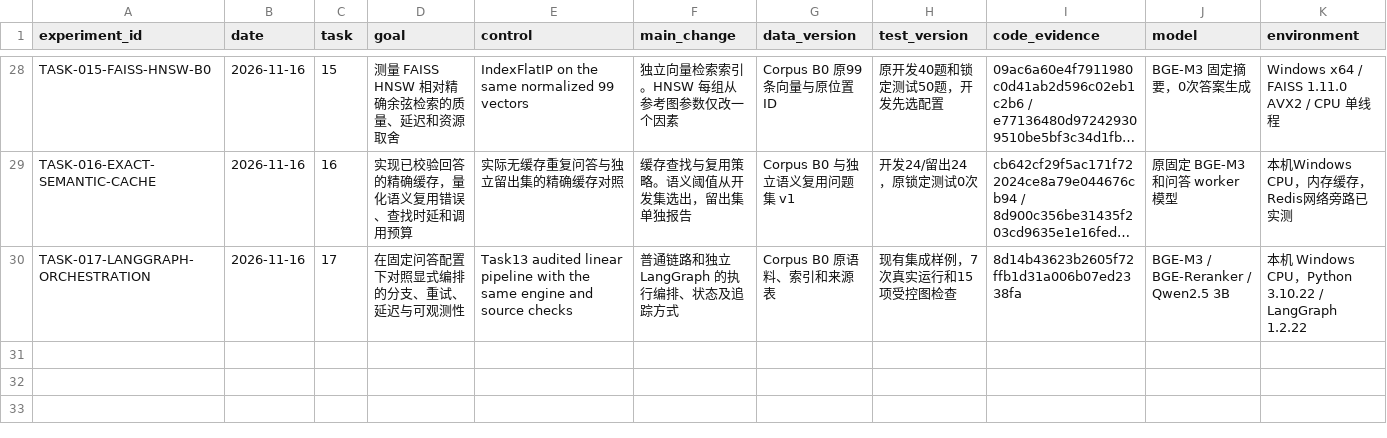
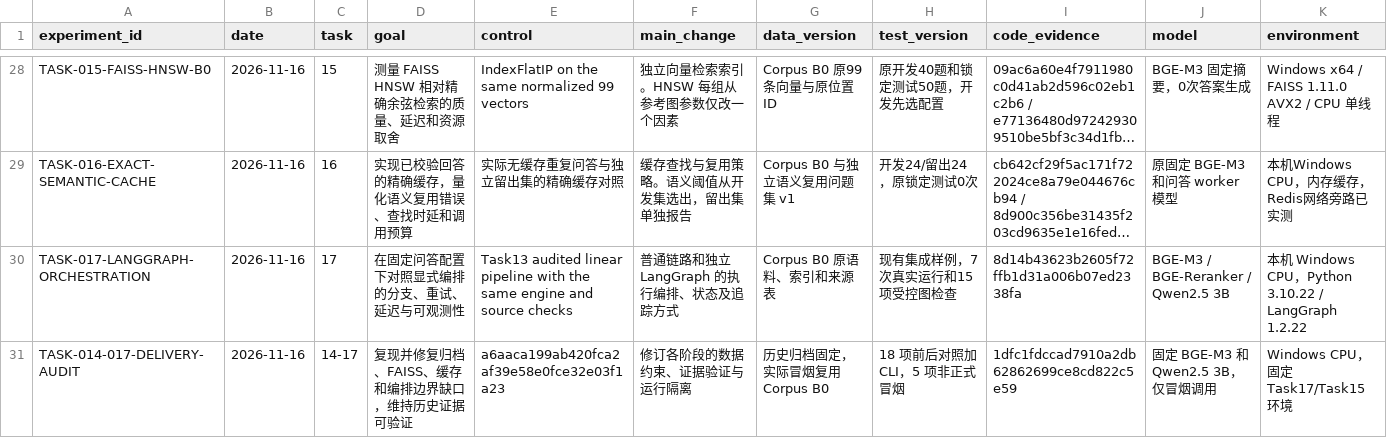
Before and after one commit to yangyanbeen/football-rules-rag-lab, a CSV file: reports/all_experiments_summary.csv, drawn as a sheet; only a part is shown, gaps mark what is left out; long unchanged cells end in …; rows hold the shown columns only; the diff names each change by its address in the sheet, - before the commit and + after, or states it on an @@ line.

Commit message:
docs: record fixes and the cross-task acceptance gate

```diff
--- a/reports/all_experiments_summary.csv
+++ b/reports/all_experiments_summary.csv
+row 31: TASK-014-017-DELIVERY-AUDIT | 2026-11-16 | 14-17 | 复现并修复归档、FAISS、缓存和编排边界缺口，维持历史证据可验证 | a6aaca199ab420fca2af39e58e0fce32e03f1a23 | 修订各阶段的数据约束、证据验证与运行隔离 | 历史归档固定，实际冒烟复用 Corpus B0 | 18 项前后对照加 CLI，5 项非正式冒烟 | 1dfc1fdccad7910a2db62862699ce8cd822c5e59 | 固定 BGE-M3 和 Qwen2.5 3B，仅冒烟调用 | Windows CPU，固定 Task17/Task15 环境
```
Also changed, not shown: 21 other files.
